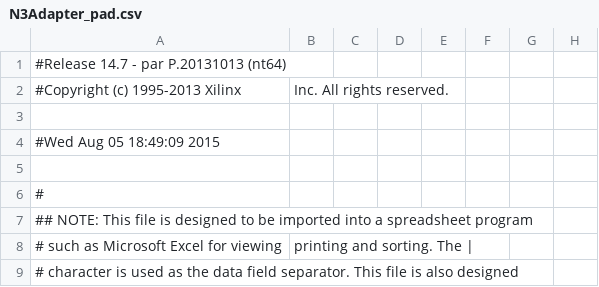
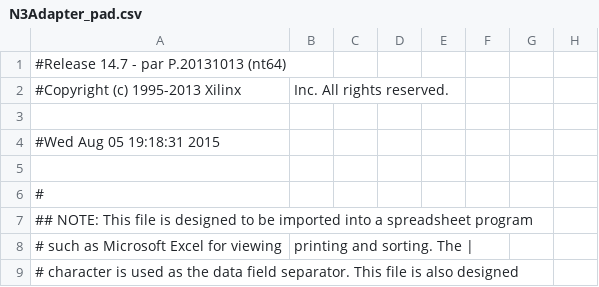
Before and after one commit to xivid/RISC-CPU, a CSV file: RISC-CPU/N3Adapter_pad.csv, drawn as a sheet; only a part is shown; the diff names each change by its address in the sheet, - before the commit and + after, or states it on an @@ line.

```diff
--- a/RISC-CPU/N3Adapter_pad.csv
+++ b/RISC-CPU/N3Adapter_pad.csv
-A4: #Wed Aug 05 18:49:09 2015
+A4: #Wed Aug 05 19:18:31 2015
```
Also changed, not shown: 44 other files.
